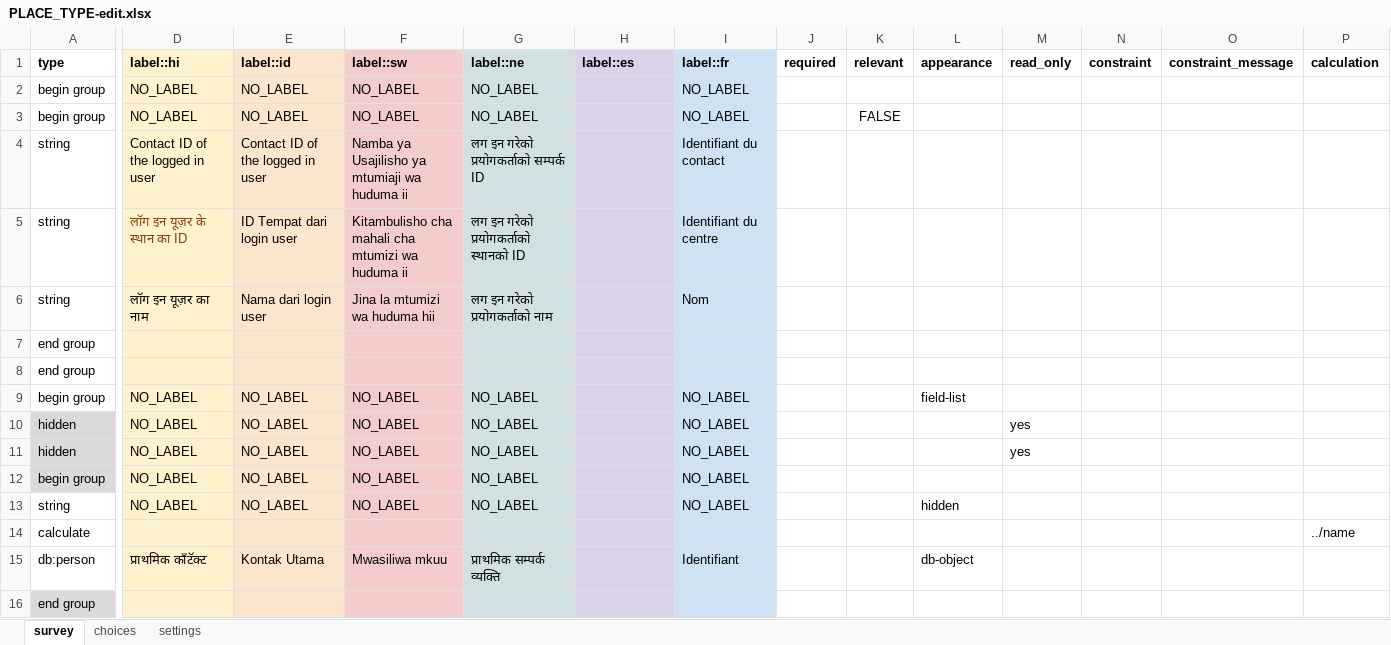
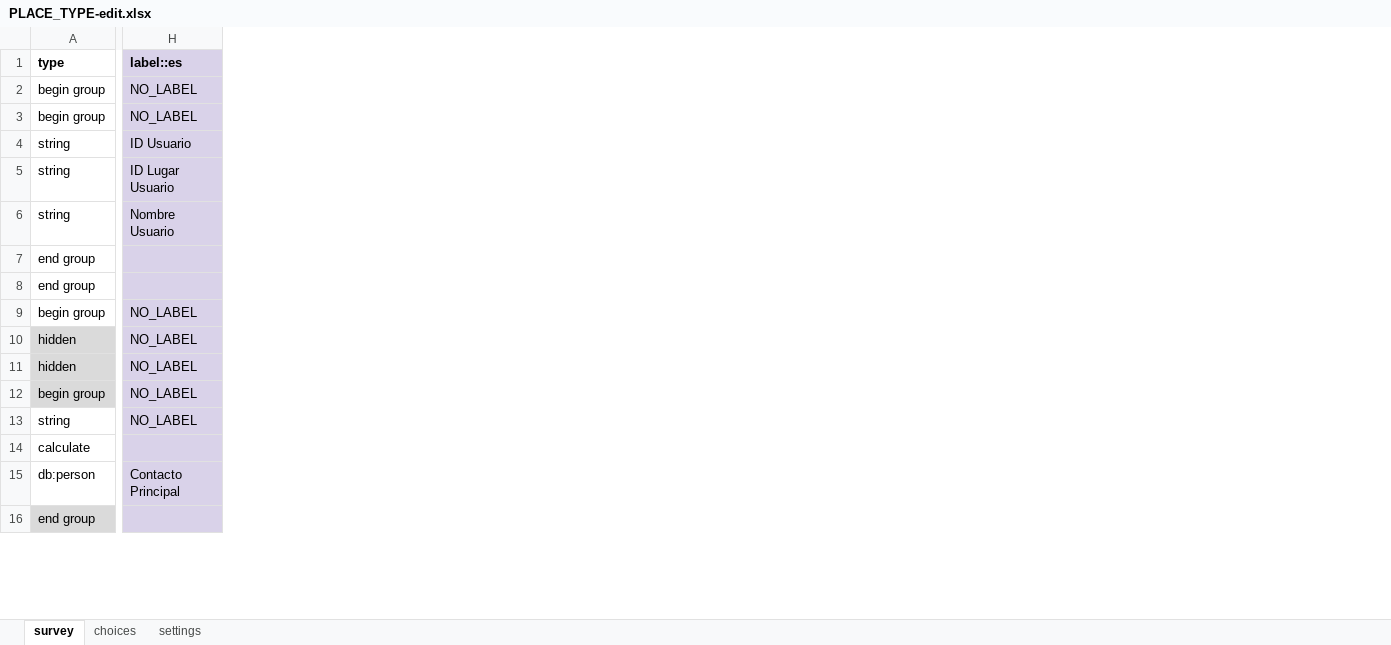
Before and after one commit to javandres/medic-conf-cz6, an Excel workbook: forms/contact/PLACE_TYPE-edit.xlsx, sheet survey, drawn as a sheet; only a part is shown, gaps mark what is left out; values as stored, in another font and other column widths than the file's, no borders; charts and pictures and conditional formats not drawn; the diff covers the shown part only; the diff names each change by its address in the sheet, - before the commit and + after, or states it on an @@ line.

```diff
--- a/forms/contact/PLACE_TYPE-edit.xlsx (sheet survey)
+++ b/forms/contact/PLACE_TYPE-edit.xlsx (sheet survey)
@@ column D (label::hi) hidden, rows 2-15: NO_LABEL | NO_LABEL | Contact ID of the logged in user | लॉग इन यूज़र के स्थान का ID | लॉग इन यूज़र का नाम |  |  | NO_LABEL | NO_LABEL | NO_LABEL | NO_LABEL | NO_LABEL |  | प्राथमिक कॉंटॅक्ट @@
@@ column E (label::id) hidden, rows 2-15: NO_LABEL | NO_LABEL | Contact ID of the logged in user | ID Tempat dari login user | Nama dari login user |  |  | NO_LABEL | NO_LABEL | NO_LABEL | NO_LABEL | NO_LABEL |  | Kontak Utama @@
@@ column F (label::sw) hidden, rows 2-15: NO_LABEL | NO_LABEL | Namba ya Usajilisho ya mtumiaji wa huduma ii | Kitambulisho cha mahali cha mtumizi wa huduma ii | Jina la mtumizi wa huduma hii |  |  | NO_LABEL | NO_LABEL | NO_LABEL | NO_LABEL | NO_LABEL |  | Mwasiliwa mkuu @@
@@ column G (label::ne) hidden, rows 2-15: NO_LABEL | NO_LABEL | लग इन गरेको प्रयोगकर्ताको सम्पर्क ID | लग इन गरेको प्रयोगकर्ताको स्थानको ID | लग इन गरेको प्रयोगकर्ताको नाम |  |  | NO_LABEL | NO_LABEL | NO_LABEL | NO_LABEL | NO_LABEL |  | प्राथमिक सम्पर्क व्यक्ति @@
@@ column I (label::fr) hidden, rows 2-15: NO_LABEL | NO_LABEL | Identifiant du contact | Identifiant du centre | Nom |  |  | NO_LABEL | NO_LABEL | NO_LABEL | NO_LABEL | NO_LABEL |  | Identifiant @@
@@ column J (required) hidden, empty @@
@@ column K (relevant) hidden, row 3: FALSE @@
@@ column L (appearance) hidden, rows 9-15: field-list |  |  |  | hidden |  | db-object @@
@@ column M (read_only) hidden, rows 10-11: yes | yes @@
@@ column N (constraint) hidden, empty @@
@@ column O (constraint_message) hidden, empty @@
@@ column P (calculation) hidden, row 14: ../name @@
-H2:H3 (label::es): (empty)
+H2:H3 (label::es): NO_LABEL
-H4 (label::es): (empty)
+H4 (label::es): ID Usuario
-H5 (label::es): (empty)
+H5 (label::es): ID Lugar Usuario
-H6 (label::es): (empty)
+H6 (label::es): Nombre Usuario
-H9:H13 (label::es): (empty)
+H9:H13 (label::es): NO_LABEL
-H15 (label::es): (empty)
+H15 (label::es): Contacto Principal
```
Also changed, not shown: 5 removed columns and 18 edited cells elsewhere in this sheet, sheet choices, sheet settings, charts or pictures, forms/contact/PLACE_TYPE-create.xlsx, forms/contact/clinic-edit.xlsx, 7 other files.
